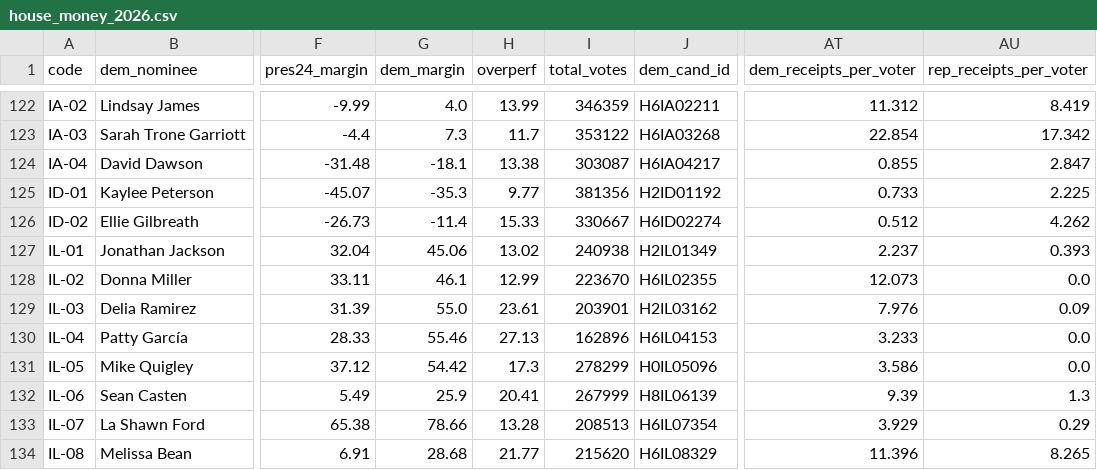
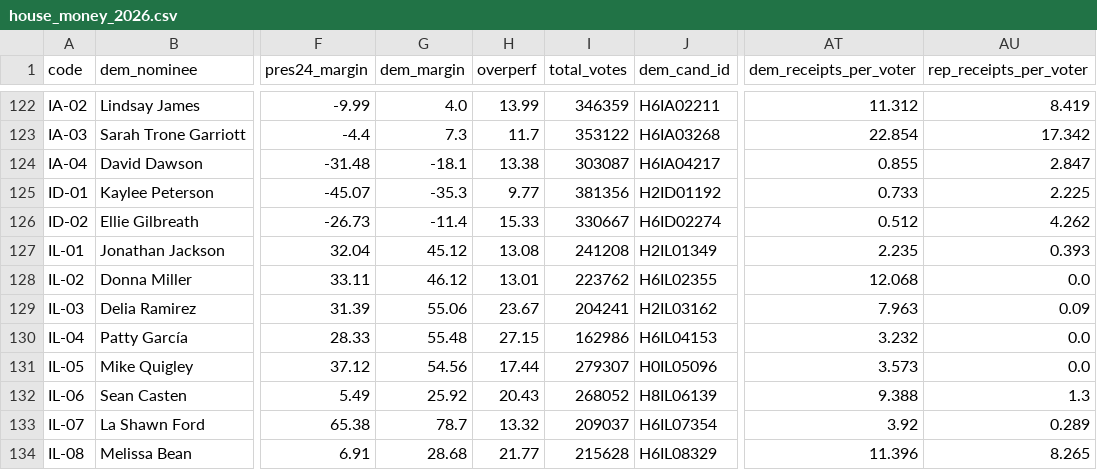
Before and after one commit to StrawWaffle/midterms-2026-factions, a CSV file: public/data/house_money_2026.csv, drawn as a sheet; only a part is shown, gaps mark what is left out; the diff covers the shown part only; the diff names each change by its address in the sheet, - before the commit and + after, or states it on an @@ line.

```diff
--- a/public/data/house_money_2026.csv
+++ b/public/data/house_money_2026.csv
-G127 (dem_margin): 45.06
+G127 (dem_margin): 45.12
-H127 (overperf): 13.02
+H127 (overperf): 13.08
-I127 (total_votes): 240938
+I127 (total_votes): 241208
-AT127 (dem_receipts_per_voter): 2.237
+AT127 (dem_receipts_per_voter): 2.235
-G128 (dem_margin): 46.1
+G128 (dem_margin): 46.12
-H128 (overperf): 12.99
+H128 (overperf): 13.01
-I128 (total_votes): 223670
+I128 (total_votes): 223762
-AT128 (dem_receipts_per_voter): 12.073
+AT128 (dem_receipts_per_voter): 12.068
-G129 (dem_margin): 55.0
+G129 (dem_margin): 55.06
-H129 (overperf): 23.61
+H129 (overperf): 23.67
-I129 (total_votes): 203901
+I129 (total_votes): 204241
-AT129 (dem_receipts_per_voter): 7.976
+AT129 (dem_receipts_per_voter): 7.963
-G130 (dem_margin): 55.46
+G130 (dem_margin): 55.48
-H130 (overperf): 27.13
+H130 (overperf): 27.15
-I130 (total_votes): 162896
+I130 (total_votes): 162986
-AT130 (dem_receipts_per_voter): 3.233
+AT130 (dem_receipts_per_voter): 3.232
-G131 (dem_margin): 54.42
+G131 (dem_margin): 54.56
-H131 (overperf): 17.3
+H131 (overperf): 17.44
-I131 (total_votes): 278299
+I131 (total_votes): 279307
-AT131 (dem_receipts_per_voter): 3.586
+AT131 (dem_receipts_per_voter): 3.573
-G132 (dem_margin): 25.9
+G132 (dem_margin): 25.92
-H132 (overperf): 20.41
+H132 (overperf): 20.43
-I132 (total_votes): 267999
+I132 (total_votes): 268052
-AT132 (dem_receipts_per_voter): 9.39
+AT132 (dem_receipts_per_voter): 9.388
-G133 (dem_margin): 78.66
+G133 (dem_margin): 78.7
-H133 (overperf): 13.28
+H133 (overperf): 13.32
-I133 (total_votes): 208513
+I133 (total_votes): 209037
-AT133 (dem_receipts_per_voter): 3.929
+AT133 (dem_receipts_per_voter): 3.92
-AU133 (rep_receipts_per_voter): 0.29
+AU133 (rep_receipts_per_voter): 0.289
-I134 (total_votes): 215620
+I134 (total_votes): 215628
```
Also changed, not shown: 4 edited cells elsewhere in this file, public/data/house_2026.csv, public/data/senate_money_2026.csv, 1 other file.
